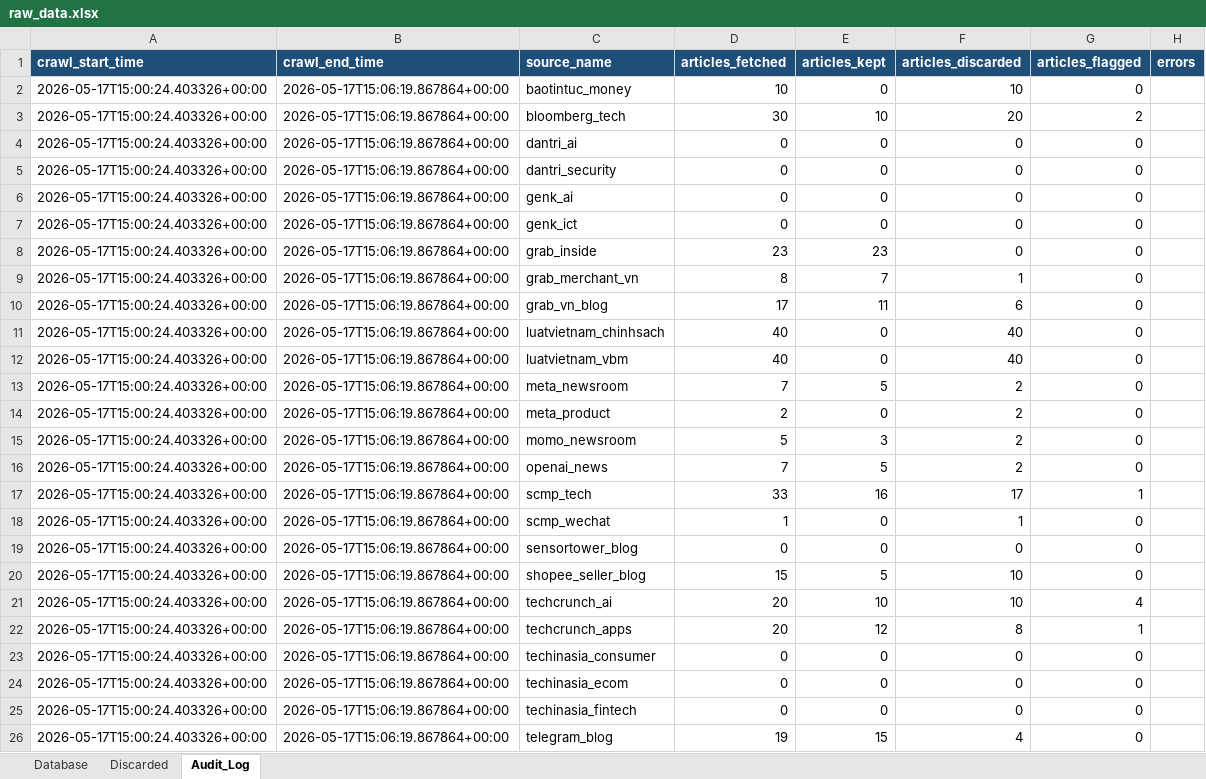
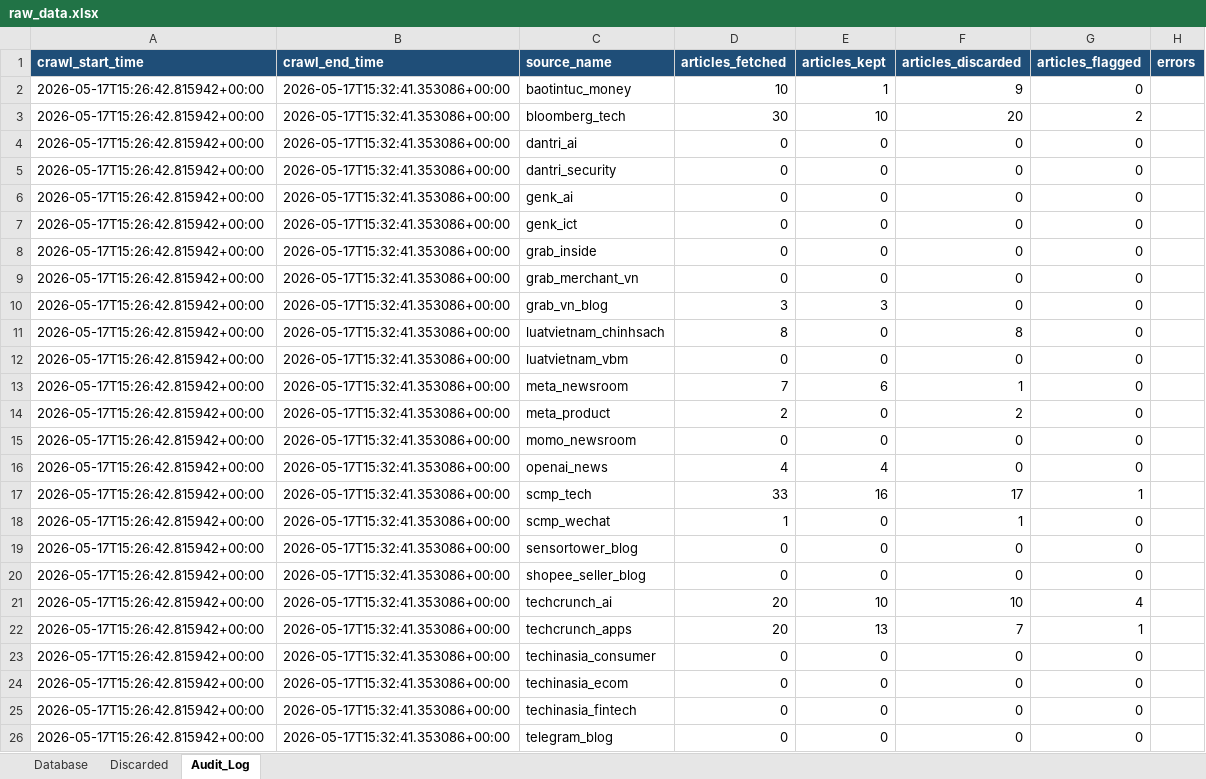
Before and after one commit to Hienhd15411/MR, an Excel workbook: output/raw_data.xlsx, sheet Audit_Log, drawn as a sheet; only a part is shown; values as stored, in another font and other column widths than the file's, no borders; the diff covers the shown part only; the diff names each change by its address in the sheet, - before the commit and + after, or states it on an @@ line.

```diff
--- a/output/raw_data.xlsx (sheet Audit_Log)
+++ b/output/raw_data.xlsx (sheet Audit_Log)
-A2:A26 (crawl_start_time): 2026-05-17T15:00:24.403326+00:00
+A2:A26 (crawl_start_time): 2026-05-17T15:26:42.815942+00:00
-B2:B26 (crawl_end_time): 2026-05-17T15:06:19.867864+00:00
+B2:B26 (crawl_end_time): 2026-05-17T15:32:41.353086+00:00
-E2 (articles_kept): 0
+E2 (articles_kept): 1
-F2 (articles_discarded): 10
+F2 (articles_discarded): 9
-D8 (articles_fetched): 23
+D8 (articles_fetched): 0
-E8 (articles_kept): 23
+E8 (articles_kept): 0
-D9 (articles_fetched): 8
+D9 (articles_fetched): 0
-E9 (articles_kept): 7
+E9 (articles_kept): 0
-F9 (articles_discarded): 1
+F9 (articles_discarded): 0
-D10 (articles_fetched): 17
+D10 (articles_fetched): 3
-E10 (articles_kept): 11
+E10 (articles_kept): 3
-F10 (articles_discarded): 6
+F10 (articles_discarded): 0
-D11 (articles_fetched): 40
+D11 (articles_fetched): 8
-F11 (articles_discarded): 40
+F11 (articles_discarded): 8
-D12 (articles_fetched): 40
+D12 (articles_fetched): 0
-F12 (articles_discarded): 40
+F12 (articles_discarded): 0
-E13 (articles_kept): 5
+E13 (articles_kept): 6
-F13 (articles_discarded): 2
+F13 (articles_discarded): 1
-D15 (articles_fetched): 5
+D15 (articles_fetched): 0
-E15 (articles_kept): 3
+E15 (articles_kept): 0
-F15:F16 (articles_discarded): 2
+F15:F16 (articles_discarded): 0
-D16 (articles_fetched): 7
+D16 (articles_fetched): 4
-E16 (articles_kept): 5
+E16 (articles_kept): 4
-D20 (articles_fetched): 15
+D20 (articles_fetched): 0
-E20 (articles_kept): 5
+E20 (articles_kept): 0
-F20 (articles_discarded): 10
+F20 (articles_discarded): 0
-E22 (articles_kept): 12
+E22 (articles_kept): 13
-F22 (articles_discarded): 8
+F22 (articles_discarded): 7
-D26 (articles_fetched): 19
+D26 (articles_fetched): 0
-E26 (articles_kept): 15
+E26 (articles_kept): 0
-F26 (articles_discarded): 4
+F26 (articles_discarded): 0
```
Also changed, not shown: 40 edited cells elsewhere in this sheet, sheet Database, sheet Discarded, 1 other file.
